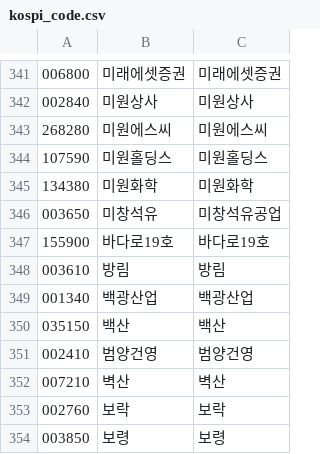
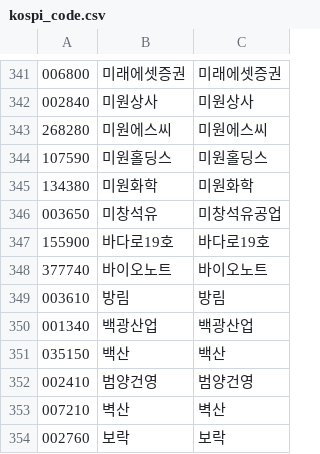
Before and after one commit to krkr5628/bacado, a CSV file: csv/list/kospi_code.csv, drawn as a sheet; only a part is shown, gaps mark what is left out; the shorter side is filled out with more unchanged rows.

```diff
--- a/csv/list/kospi_code.csv
+++ b/csv/list/kospi_code.csv
@@ -347,2 +347,3 @@
 155900,바다로19호,바다로19호
+377740,바이오노트,바이오노트
 003610,방림,방림
```
Also changed, not shown: csv/list/kosdak_code.csv, csv/list/kosdak_integration.csv, 6 other files.
